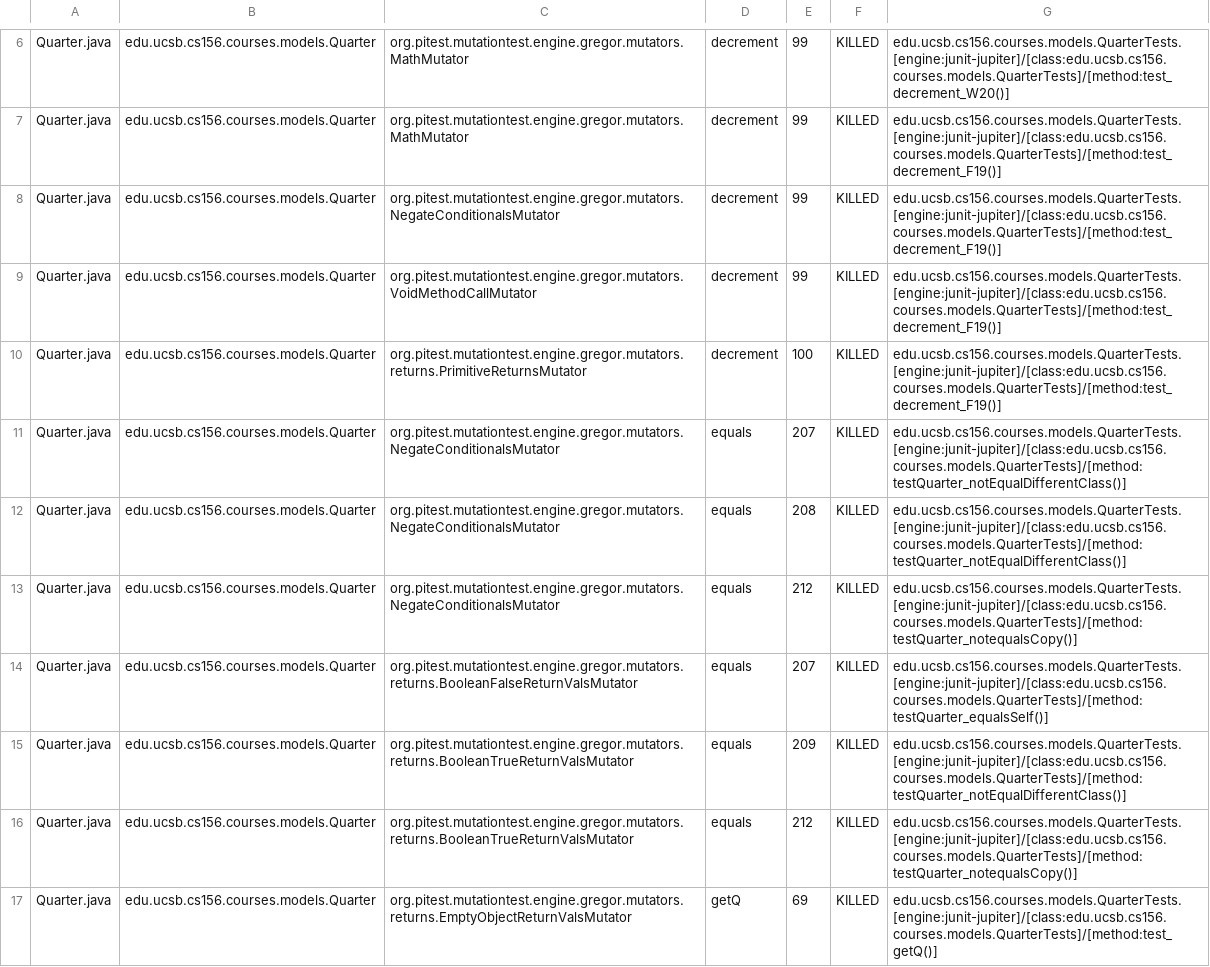
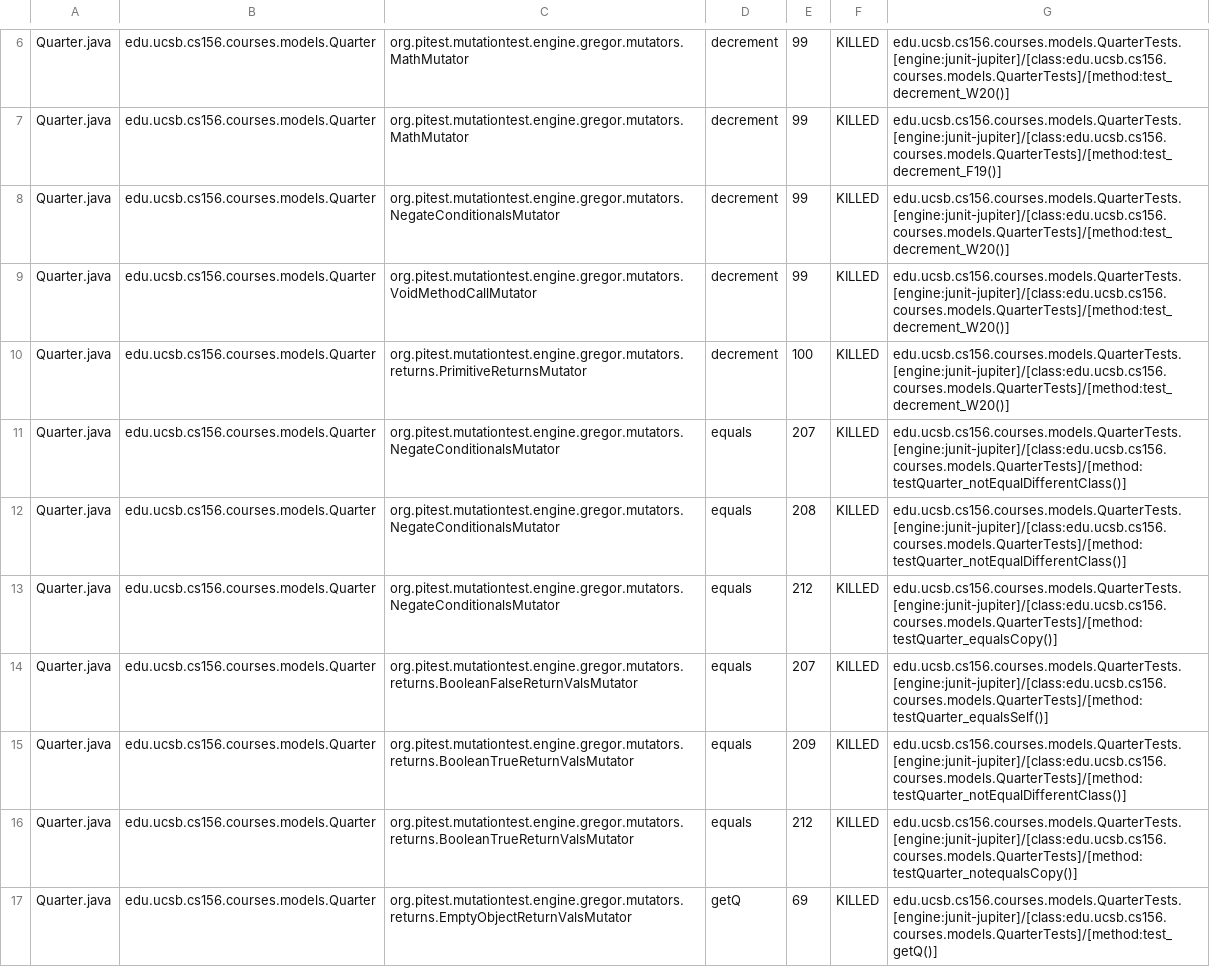
Before and after one commit to ucsb-cs156-w24/proj-courses-w24-5pm-3, a CSV file: pitest/mutations.csv, drawn as a sheet; only a part is shown, gaps mark what is left out; the diff covers the shown part only.

Commit message:
Deploying to gh-pages from @ ucsb-cs156-w24/proj-courses-w24-5pm-3@42d9109fd015f4a12f7cf5a8d7b445feee6c582d 🚀

```diff
--- a/pitest/mutations.csv
+++ b/pitest/mutations.csv
@@ -7,8 +7,8 @@ Quarter.java,edu.ucsb.cs156.courses.models.Quarter,org.pitest.mutationtest.engin
 Quarter.java,edu.ucsb.cs156.courses.models.Quarter,org.pitest.mutationtest.engine.gregor.mutators.MathMutator,decrement,99,KILLED,edu.ucsb.cs156.courses.models.QuarterTests.[engine:junit-jupiter]/[class:edu.ucsb.cs156.courses.models.QuarterTests]/[method:test_decrement_F19()]
-Quarter.java,edu.ucsb.cs156.courses.models.Quarter,org.pitest.mutationtest.engine.gregor.mutators.NegateConditionalsMutator,decrement,99,KILLED,edu.ucsb.cs156.courses.models.QuarterTests.[engine:junit-jupiter]/[class:edu.ucsb.cs156.courses.models.QuarterTests]/[method:test_decrement_F19()]
-Quarter.java,edu.ucsb.cs156.courses.models.Quarter,org.pitest.mutationtest.engine.gregor.mutators.VoidMethodCallMutator,decrement,99,KILLED,edu.ucsb.cs156.courses.models.QuarterTests.[engine:junit-jupiter]/[class:edu.ucsb.cs156.courses.models.QuarterTests]/[method:test_decrement_F19()]
-Quarter.java,edu.ucsb.cs156.courses.models.Quarter,org.pitest.mutationtest.engine.gregor.mutators.returns.PrimitiveReturnsMutator,decrement,100,KILLED,edu.ucsb.cs156.courses.models.QuarterTests.[engine:junit-jupiter]/[class:edu.ucsb.cs156.courses.models.QuarterTests]/[method:test_decrement_F19()]
+Quarter.java,edu.ucsb.cs156.courses.models.Quarter,org.pitest.mutationtest.engine.gregor.mutators.NegateConditionalsMutator,decrement,99,KILLED,edu.ucsb.cs156.courses.models.QuarterTests.[engine:junit-jupiter]/[class:edu.ucsb.cs156.courses.models.QuarterTests]/[method:test_decrement_W20()]
+Quarter.java,edu.ucsb.cs156.courses.models.Quarter,org.pitest.mutationtest.engine.gregor.mutators.VoidMethodCallMutator,decrement,99,KILLED,edu.ucsb.cs156.courses.models.QuarterTests.[engine:junit-jupiter]/[class:edu.ucsb.cs156.courses.models.QuarterTests]/[method:test_decrement_W20()]
+Quarter.java,edu.ucsb.cs156.courses.models.Quarter,org.pitest.mutationtest.engine.gregor.mutators.returns.PrimitiveReturnsMutator,decrement,100,KILLED,edu.ucsb.cs156.courses.models.QuarterTests.[engine:junit-jupiter]/[class:edu.ucsb.cs156.courses.models.QuarterTests]/[method:test_decrement_W20()]
 Quarter.java,edu.ucsb.cs156.courses.models.Quarter,org.pitest.mutationtest.engine.gregor.mutators.NegateConditionalsMutator,equals,207,KILLED,edu.ucsb.cs156.courses.models.QuarterTests.[engine:junit-jupiter]/[class:edu.ucsb.cs156.courses.models.QuarterTests]/[method:testQuarter_notEqualDifferentClass()]
 Quarter.java,edu.ucsb.cs156.courses.models.Quarter,org.pitest.mutationtest.engine.gregor.mutators.NegateConditionalsMutator,equals,208,KILLED,edu.ucsb.cs156.courses.models.QuarterTests.[engine:junit-jupiter]/[class:edu.ucsb.cs156.courses.models.QuarterTests]/[method:testQuarter_notEqualDifferentClass()]
-Quarter.java,edu.ucsb.cs156.courses.models.Quarter,org.pitest.mutationtest.engine.gregor.mutators.NegateConditionalsMutator,equals,212,KILLED,edu.ucsb.cs156.courses.models.QuarterTests.[engine:junit-jupiter]/[class:edu.ucsb.cs156.courses.models.QuarterTests]/[method:testQuarter_notequalsCopy()]
+Quarter.java,edu.ucsb.cs156.courses.models.Quarter,org.pitest.mutationtest.engine.gregor.mutators.NegateConditionalsMutator,equals,212,KILLED,edu.ucsb.cs156.courses.models.QuarterTests.[engine:junit-jupiter]/[class:edu.ucsb.cs156.courses.models.QuarterTests]/[method:testQuarter_equalsCopy()]
 Quarter.java,edu.ucsb.cs156.courses.models.Quarter,org.pitest.mutationtest.engine.gregor.mutators.returns.BooleanFalseReturnValsMutator,equals,207,KILLED,edu.ucsb.cs156.courses.models.QuarterTests.[engine:junit-jupiter]/[class:edu.ucsb.cs156.courses.models.QuarterTests]/[method:testQuarter_equalsSelf()]
```
Also changed, not shown: 59 edited cells elsewhere in this file, 39 other files.
